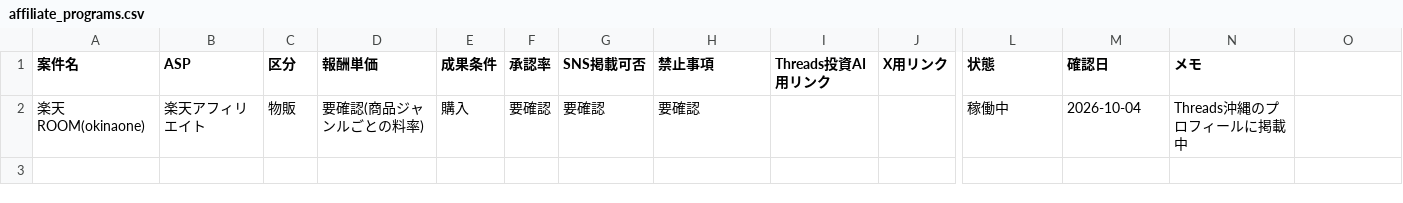
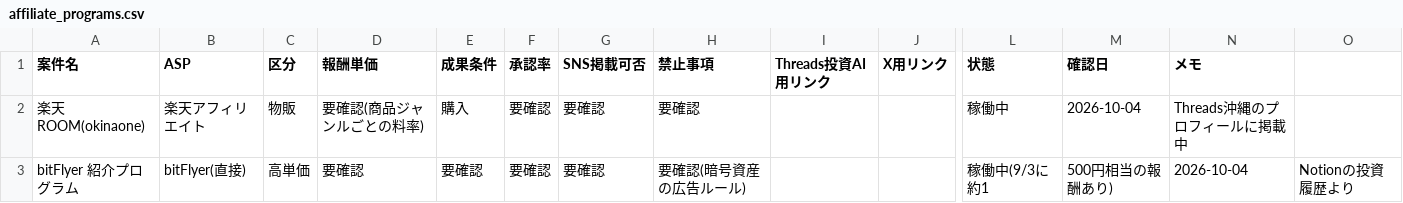
Before and after one commit to bluecrush0811-nakao/test-project, a CSV file: sns-team/data/affiliate_programs.csv, drawn as a sheet; only a part is shown, gaps mark what is left out; rows hold the shown columns only; the diff names each change by its address in the sheet, - before the commit and + after, or states it on an @@ line.

```diff
--- a/sns-team/data/affiliate_programs.csv
+++ b/sns-team/data/affiliate_programs.csv
+row 3: bitFlyer 紹介プログラム | bitFlyer(直接) | 高単価 | 要確認 | 要確認 | 要確認 | 要確認 | 要確認(暗号資産の広告ルール) |  |  | 稼働中(9/3に約1 | 500円相当の報酬あり) | 2026-10-04 | Notionの投資履歴より
```
Also changed, not shown: 3 other files.
